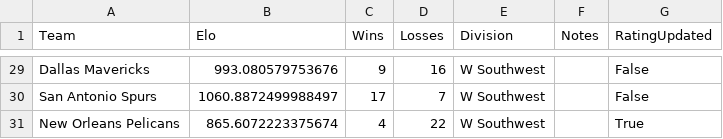
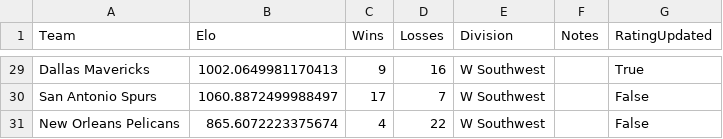
Before and after one commit to AEIRatings/aeiratings.github.io, a CSV file: data/nba.csv, drawn as a sheet; only a part is shown, gaps mark what is left out; the diff covers the shown part only; the diff names each change by its address in the sheet, - before the commit and + after, or states it on an @@ line.

```diff
--- a/data/nba.csv
+++ b/data/nba.csv
-B29 (Elo): 993.080579753676
+B29 (Elo): 1002.0649981170413
-G29 (RatingUpdated): False
+G29 (RatingUpdated): True
-G31 (RatingUpdated): True
+G31 (RatingUpdated): False
```
Also changed, not shown: 31 edited cells elsewhere in this file.
